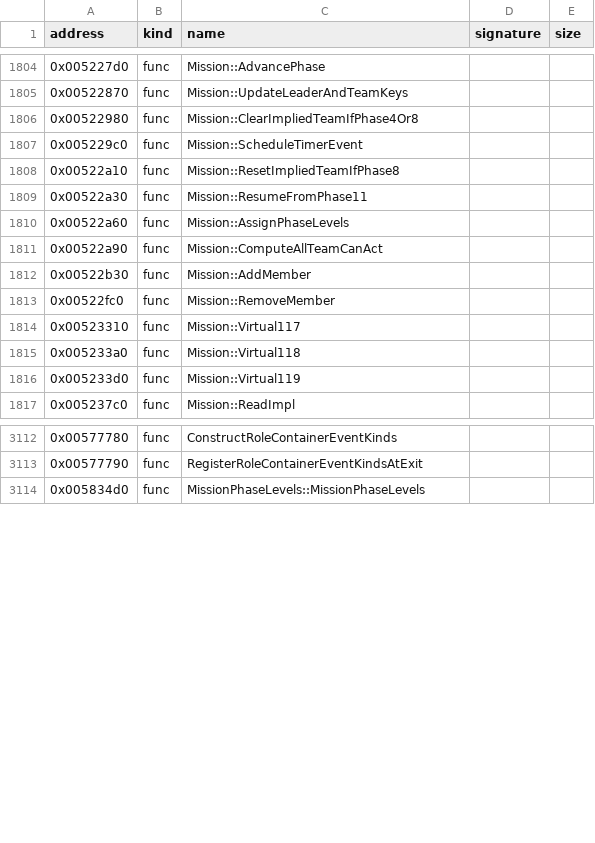
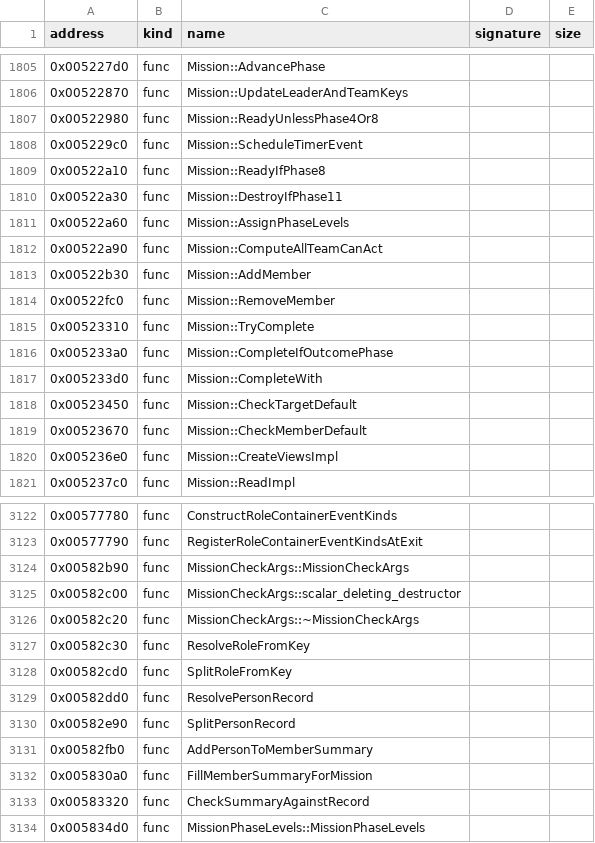
Before and after one commit to bicyclespokesperson/rebellion_modernized, a CSV file: symbols/symbols.csv, drawn as a sheet; only a part is shown, gaps mark what is left out; the diff covers the shown part only.

```diff
--- a/symbols/symbols.csv
+++ b/symbols/symbols.csv
@@ -1805,6 +1806,6 @@ address,kind,name,signature,size
 0x00522870,func,Mission::UpdateLeaderAndTeamKeys,,
-0x00522980,func,Mission::ClearImpliedTeamIfPhase4Or8,,
+0x00522980,func,Mission::ReadyUnlessPhase4Or8,,
 0x005229c0,func,Mission::ScheduleTimerEvent,,
-0x00522a10,func,Mission::ResetImpliedTeamIfPhase8,,
-0x00522a30,func,Mission::ResumeFromPhase11,,
+0x00522a10,func,Mission::ReadyIfPhase8,,
+0x00522a30,func,Mission::DestroyIfPhase11,,
 0x00522a60,func,Mission::AssignPhaseLevels,,
@@ -1813,5 +1814,8 @@ address,kind,name,signature,size
 0x00522fc0,func,Mission::RemoveMember,,
-0x00523310,func,Mission::Virtual117,,
-0x005233a0,func,Mission::Virtual118,,
-0x005233d0,func,Mission::Virtual119,,
+0x00523310,func,Mission::TryComplete,,
+0x005233a0,func,Mission::CompleteIfOutcomePhase,,
+0x005233d0,func,Mission::CompleteWith,,
+0x00523450,func,Mission::CheckTargetDefault,,
+0x00523670,func,Mission::CheckMemberDefault,,
+0x005236e0,func,Mission::CreateViewsImpl,,
 0x005237c0,func,Mission::ReadImpl,,
@@ -3113,2 +3123,12 @@ address,kind,name,signature,size
 0x00577790,func,RegisterRoleContainerEventKindsAtExit,,
+0x00582b90,func,MissionCheckArgs::MissionCheckArgs,,
+0x00582c00,func,MissionCheckArgs::scalar_deleting_destructor,,
+0x00582c20,func,MissionCheckArgs::~MissionCheckArgs,,
+0x00582c30,func,ResolveRoleFromKey,,
+0x00582cd0,func,SplitRoleFromKey,,
+0x00582dd0,func,ResolvePersonRecord,,
+0x00582e90,func,SplitPersonRecord,,
+0x00582fb0,func,AddPersonToMemberSummary,,
+0x005830a0,func,FillMemberSummaryForMission,,
+0x00583320,func,CheckSummaryAgainstRecord,,
 0x005834d0,func,MissionPhaseLevels::MissionPhaseLevels,,
```
Also changed, not shown: 8 added rows and 9 edited cells elsewhere in this file, 11 other files.
